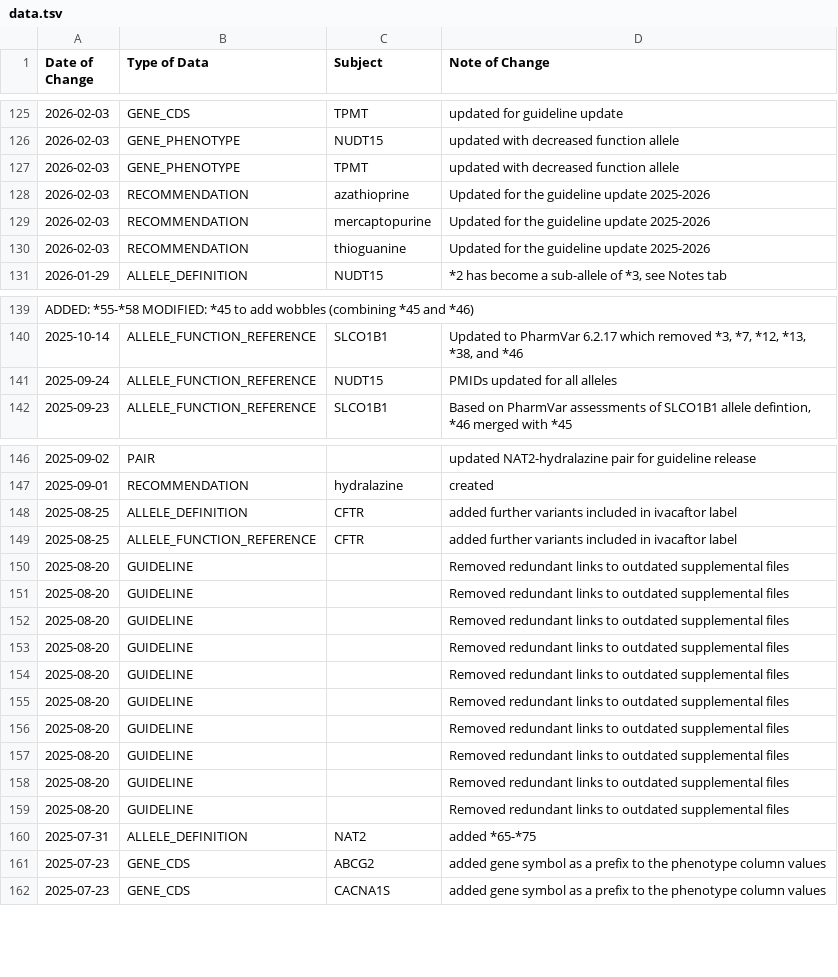
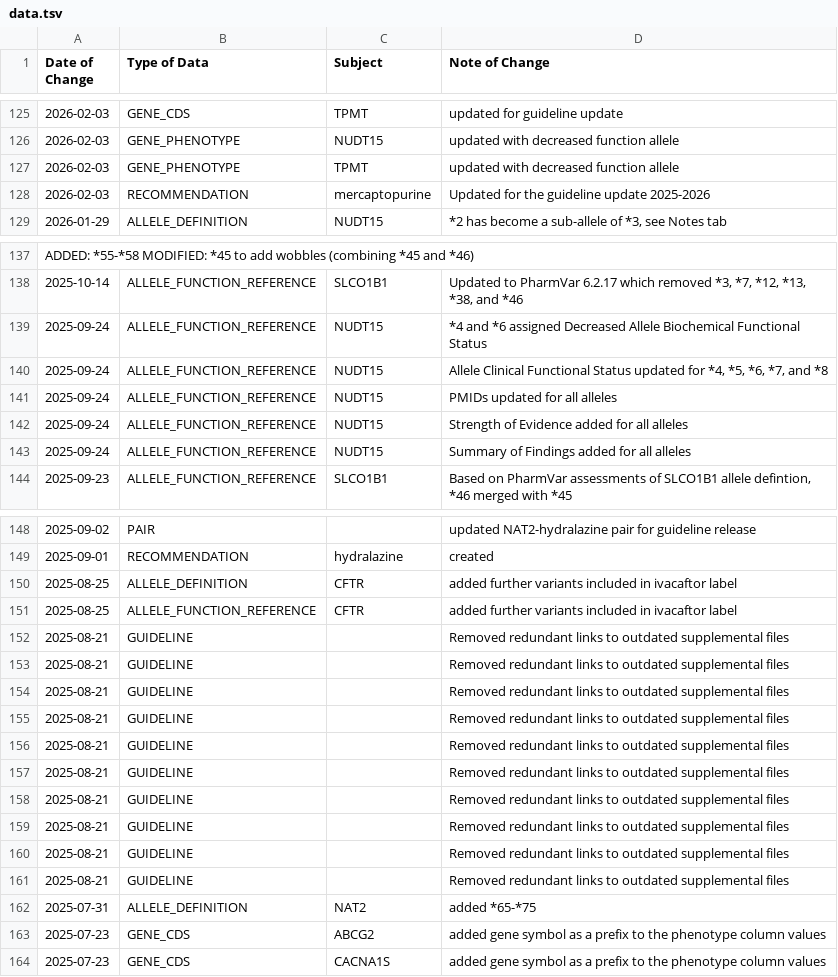
Before and after one commit to cpicpgx/cpic-data, a TSV file: data.tsv, drawn as a sheet; only a part is shown, gaps mark what is left out; the diff covers the shown part only.

```diff
--- a/data.tsv
+++ b/data.tsv
@@ -127,5 +127,3 @@ Date of Change	Type of Data	Subject	Note of Change
 2026-02-03	GENE_PHENOTYPE	TPMT	updated with decreased function allele
-2026-02-03	RECOMMENDATION	azathioprine	Updated for the guideline update 2025-2026
 2026-02-03	RECOMMENDATION	mercaptopurine	Updated for the guideline update 2025-2026
-2026-02-03	RECOMMENDATION	thioguanine	Updated for the guideline update 2025-2026
 2026-01-29	ALLELE_DEFINITION	NUDT15	*2 has become a sub-allele of *3, see Notes tab
@@ -140,3 +138,7 @@ ADDED: *55-*58 MODIFIED: *45 to add wobbles (combining *45 and *46)
 2025-10-14	ALLELE_FUNCTION_REFERENCE	SLCO1B1	Updated to PharmVar 6.2.17 which removed *3, *7, *12, *13, *38, and *46
+2025-09-24	ALLELE_FUNCTION_REFERENCE	NUDT15	*4 and *6 assigned Decreased Allele Biochemical Functional Status
+2025-09-24	ALLELE_FUNCTION_REFERENCE	NUDT15	Allele Clinical Functional Status updated for *4, *5, *6, *7, and *8
 2025-09-24	ALLELE_FUNCTION_REFERENCE	NUDT15	PMIDs updated for all alleles
+2025-09-24	ALLELE_FUNCTION_REFERENCE	NUDT15	Strength of Evidence added for all alleles
+2025-09-24	ALLELE_FUNCTION_REFERENCE	NUDT15	Summary of Findings added for all alleles
 2025-09-23	ALLELE_FUNCTION_REFERENCE	SLCO1B1	Based on PharmVar assessments of SLCO1B1 allele defintion, *46 merged with *45
@@ -149,12 +151,12 @@ ADDED: *55-*58 MODIFIED: *45 to add wobbles (combining *45 and *46)
 2025-08-25	ALLELE_FUNCTION_REFERENCE	CFTR	added further variants included in ivacaftor label
-2025-08-20	GUIDELINE		Removed redundant links to outdated supplemental files
-2025-08-20	GUIDELINE		Removed redundant links to outdated supplemental files
-2025-08-20	GUIDELINE		Removed redundant links to outdated supplemental files
-2025-08-20	GUIDELINE		Removed redundant links to outdated supplemental files
-2025-08-20	GUIDELINE		Removed redundant links to outdated supplemental files
-2025-08-20	GUIDELINE		Removed redundant links to outdated supplemental files
-2025-08-20	GUIDELINE		Removed redundant links to outdated supplemental files
-2025-08-20	GUIDELINE		Removed redundant links to outdated supplemental files
-2025-08-20	GUIDELINE		Removed redundant links to outdated supplemental files
-2025-08-20	GUIDELINE		Removed redundant links to outdated supplemental files
+2025-08-21	GUIDELINE		Removed redundant links to outdated supplemental files
+2025-08-21	GUIDELINE		Removed redundant links to outdated supplemental files
+2025-08-21	GUIDELINE		Removed redundant links to outdated supplemental files
+2025-08-21	GUIDELINE		Removed redundant links to outdated supplemental files
+2025-08-21	GUIDELINE		Removed redundant links to outdated supplemental files
+2025-08-21	GUIDELINE		Removed redundant links to outdated supplemental files
+2025-08-21	GUIDELINE		Removed redundant links to outdated supplemental files
+2025-08-21	GUIDELINE		Removed redundant links to outdated supplemental files
+2025-08-21	GUIDELINE		Removed redundant links to outdated supplemental files
+2025-08-21	GUIDELINE		Removed redundant links to outdated supplemental files
 2025-07-31	ALLELE_DEFINITION	NAT2	added *65-*75
```
Also changed, not shown: 2 added rows and 10 removed rows elsewhere in this file.
